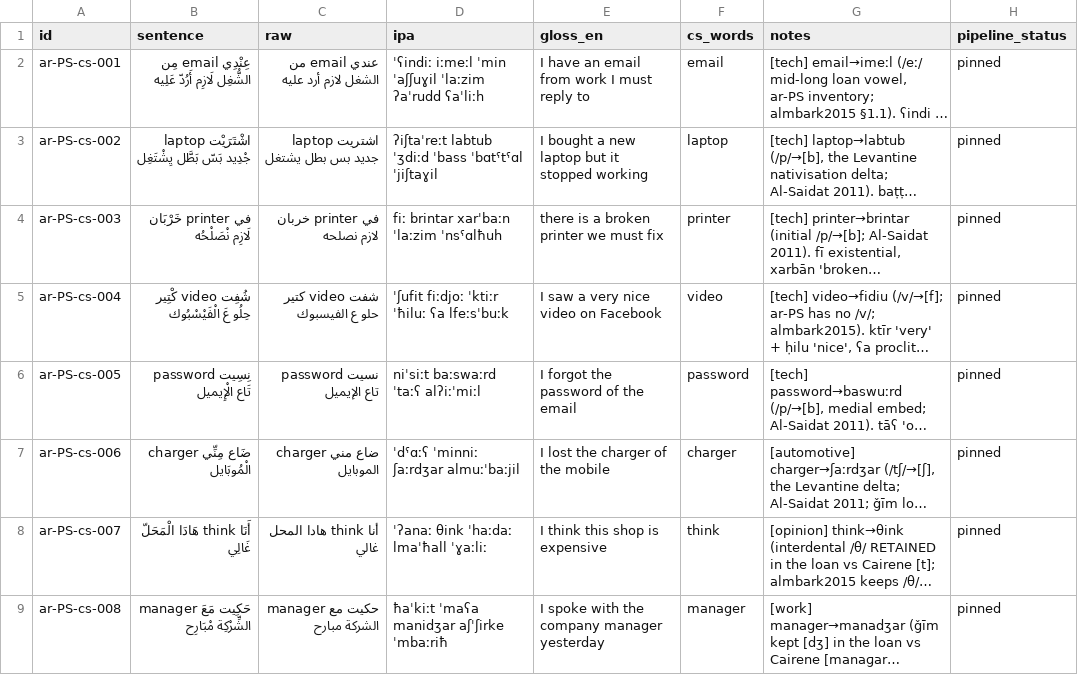
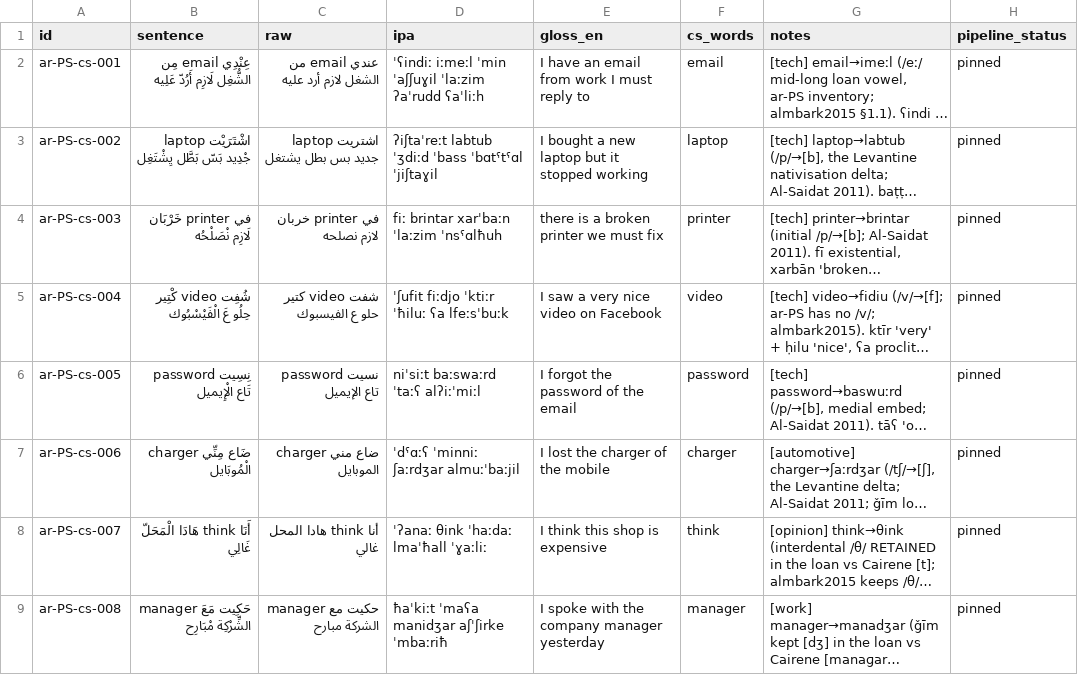
Before and after one commit to TigreGotico/arbtok, a TSV file: data/gold_code_switched/ar-PS.tsv, drawn as a sheet; only a part is shown; long unchanged cells end in …; the diff names each change by its address in the sheet, - before the commit and + after, or states it on an @@ line.

```diff
--- a/data/gold_code_switched/ar-PS.tsv
+++ b/data/gold_code_switched/ar-PS.tsv
-D5 (ipa): ˈʃufit fiːdjoː ˈktiːr ˈħiluː ʕa lfeːsˈbuːk
+D5 (ipa): ˈʃufit fiːdjo ˈktiːr ˈħiluː ʕa lfeːsˈbuːk
```
Also changed, not shown: data/gold_code_switched/ar-AE.tsv, data/gold_code_switched/ar-NG.tsv, 25 other files.
